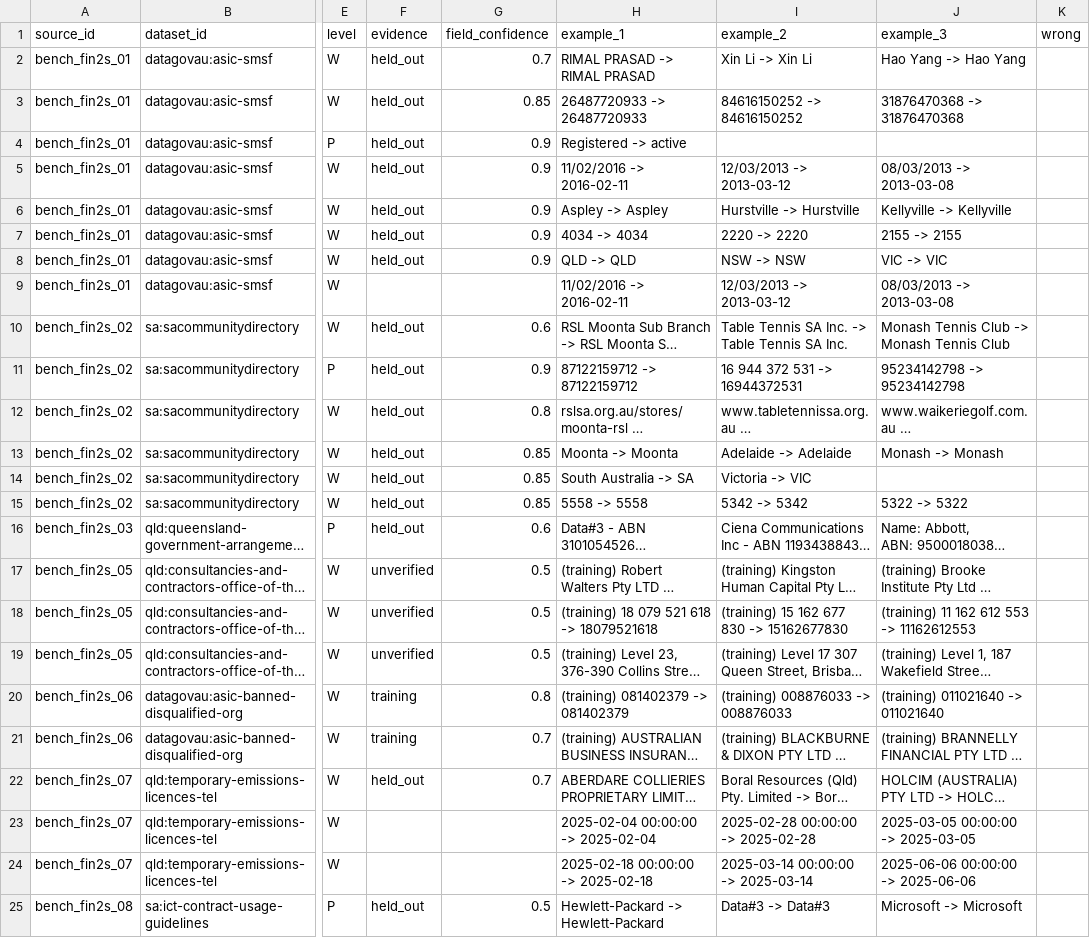
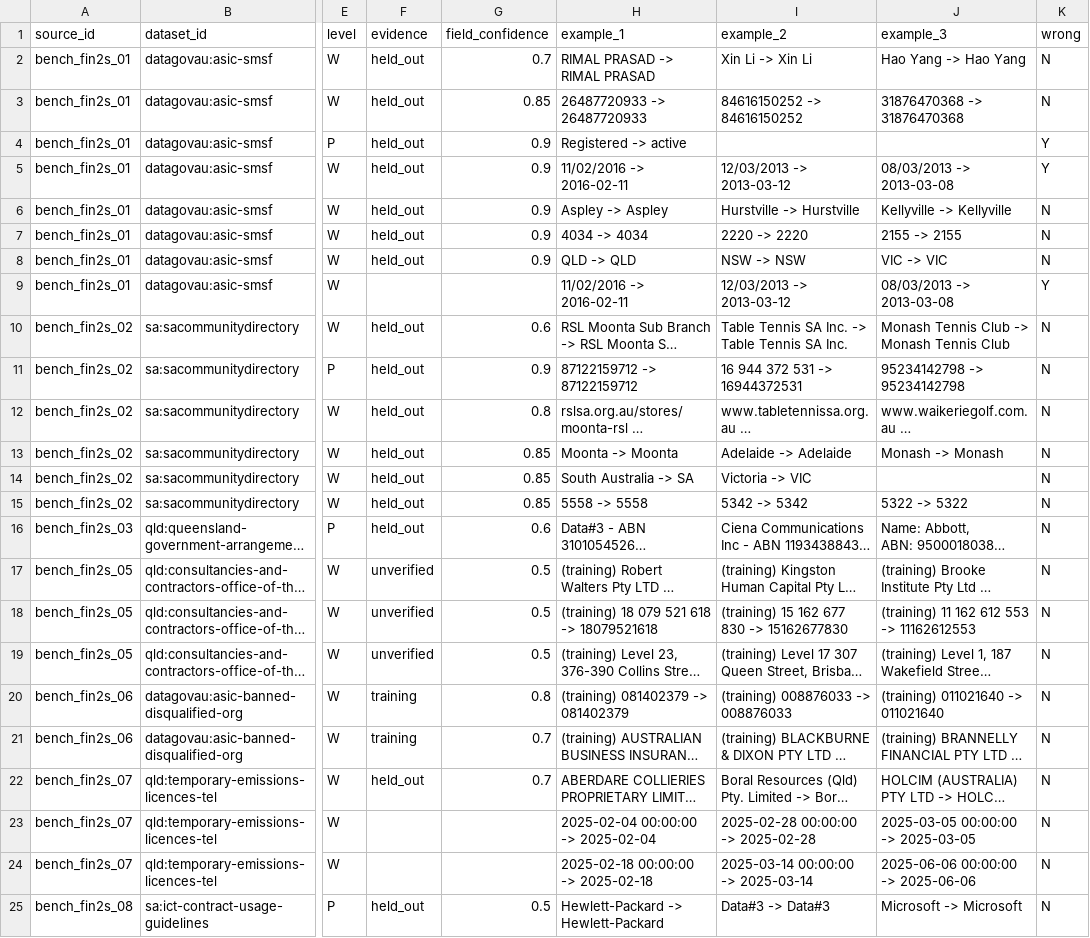
Before and after one commit to bhattrahul525/firmable-schema-inference, a CSV file: handcheck/benchmark_review_fin2s.csv, drawn as a sheet; only a part is shown, gaps mark what is left out; long unchanged cells end in …; the diff names each change by its address in the sheet, - before the commit and + after, or states it on an @@ line.

Commit message:
Add mapping rule 20; record benchmark hand-check labels

```diff
--- a/handcheck/benchmark_review_fin2s.csv
+++ b/handcheck/benchmark_review_fin2s.csv
-K2:K3 (wrong): (empty)
+K2:K3 (wrong): N
-K4:K5 (wrong): (empty)
+K4:K5 (wrong): Y
-K6:K8 (wrong): (empty)
+K6:K8 (wrong): N
-K9 (wrong): (empty)
+K9 (wrong): Y
-K10:K25 (wrong): (empty)
+K10:K25 (wrong): N
```
Also changed, not shown: handcheck/benchmark_review_fin2h.csv, 4 other files.
